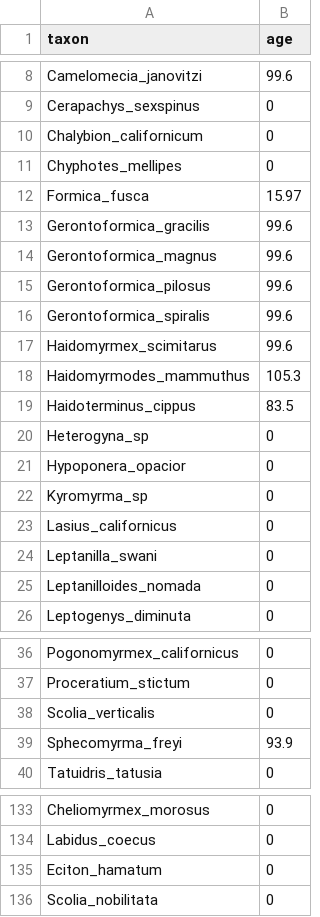
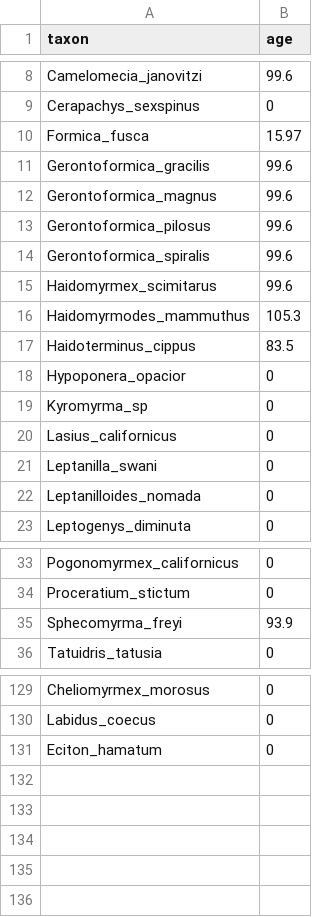
Before and after one commit to Paleantology/FossilDates, a TSV file: Data/Morph/taxa_template.tsv, drawn as a sheet; only a part is shown, gaps mark what is left out.

```diff
--- a/Data/Morph/taxa_template.tsv
+++ b/Data/Morph/taxa_template.tsv
@@ -9,4 +9,2 @@ Camelomecia_janovitzi	99.6
 Cerapachys_sexspinus	0
-Chalybion_californicum	0
-Chyphotes_mellipes	0
 Formica_fusca	15.97
@@ -19,3 +17,2 @@ Haidomyrmodes_mammuthus	105.3
 Haidoterminus_cippus	83.5
-Heterogyna_sp	0
 Hypoponera_opacior	0
@@ -37,3 +34,2 @@ Pogonomyrmex_californicus	0
 Proceratium_stictum	0
-Scolia_verticalis	0
 Sphecomyrma_freyi	93.9
@@ -135,2 +131 @@ Labidus_coecus	0
 Eciton_hamatum	0
-Scolia_nobilitata	0
```
Also changed, not shown: Data/Mol/mol_df.tsv, 15 other files.
